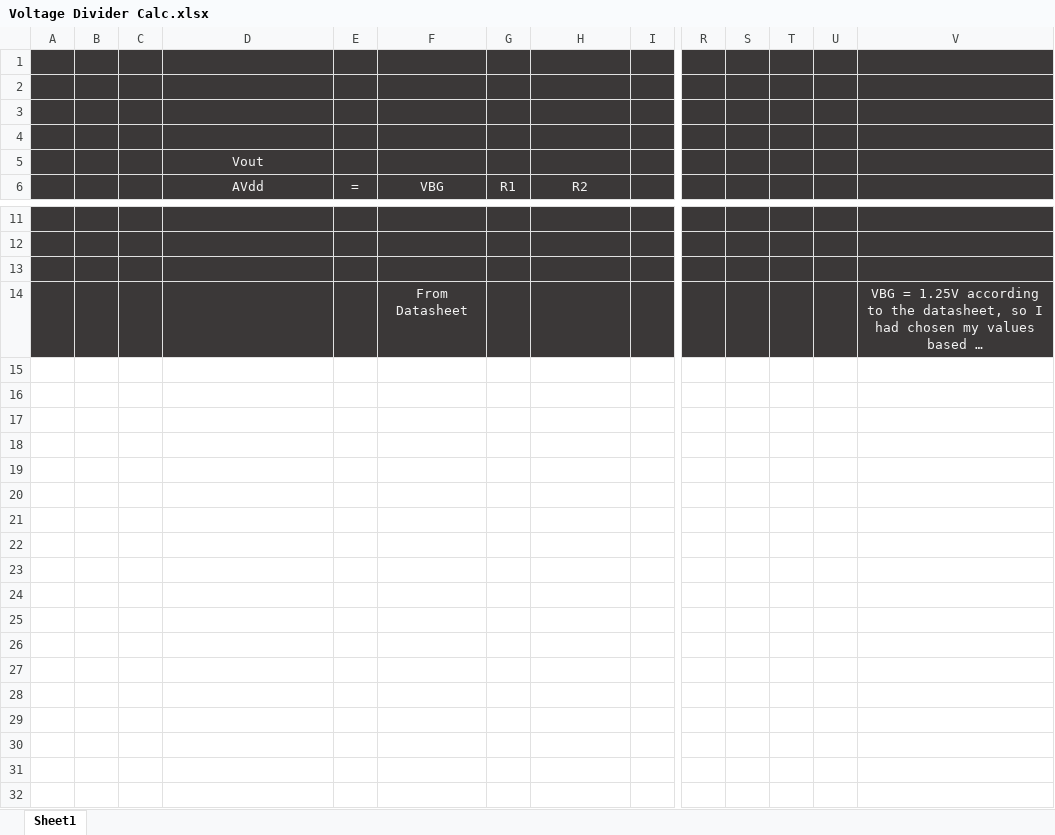
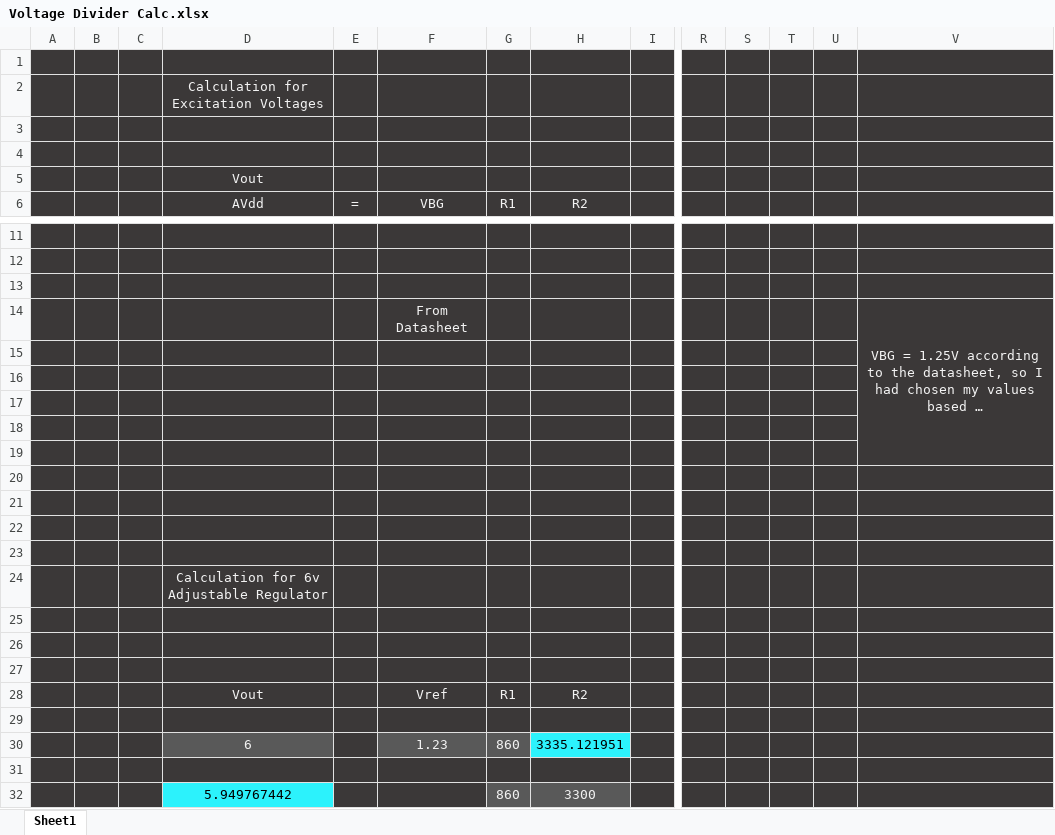
Before and after one commit to ImogenWren/mini-truss-pcb, an Excel workbook: Documentation/Voltage Divider Calc.xlsx, sheet Sheet1, drawn as a sheet; only a part is shown, gaps mark what is left out; long unchanged cells end in …; values as stored, in another font and other column widths than the file's, no borders; charts and pictures not drawn; rows hold the shown columns only; the diff names each change by its address in the sheet, - before the commit and + after, or states it on an @@ line.

```diff
--- a/Documentation/Voltage Divider Calc.xlsx (sheet Sheet1)
+++ b/Documentation/Voltage Divider Calc.xlsx (sheet Sheet1)
-D2 (AVdd): (empty)
+D2 (AVdd): Calculation for Excitation Voltages
+V14:V19 merged
+row 15: (empty)
+row 16: (empty)
+row 17: (empty)
+row 18: (empty)
+row 19: (empty)
+row 20: (empty)
+row 21: (empty)
+row 22: (empty)
+row 23: (empty)
+row 24:  |  |  | Calculation for 6v Adjustable Regulator
+row 25: (empty)
+row 26: (empty)
+row 27: (empty)
+row 28:  |  |  | Vout |  | Vref | R1 | R2
+row 29: (empty)
+row 30:  |  |  | 6 |  | 1.23 | 860 | 3335.121951
+row 31: (empty)
+row 32:  |  |  | 5.949767442 |  |  | 860 | 3300
```
Also changed, not shown: charts or pictures, 33 other files.
